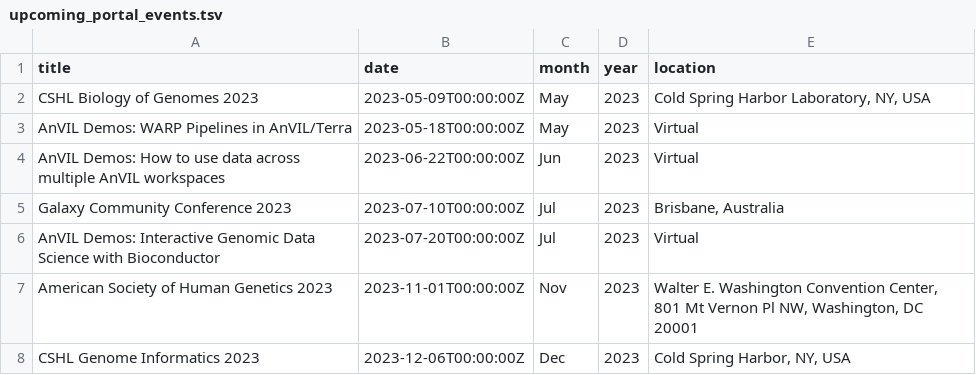
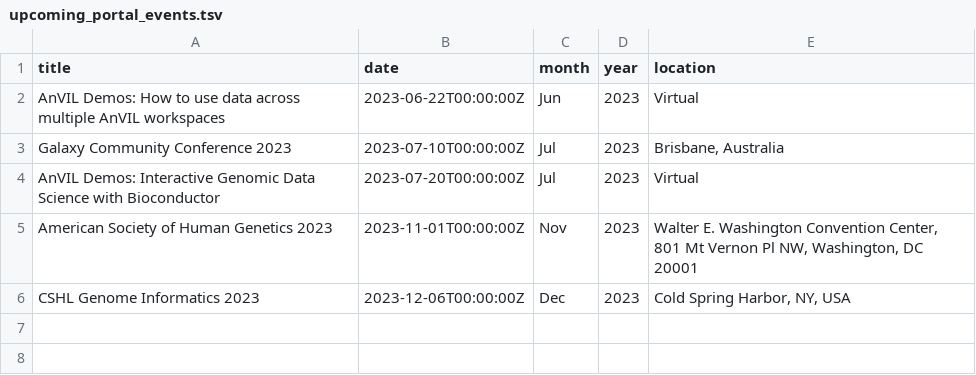
Before and after one commit to fhdsl/AnVIL_Demos, a TSV file: resources/upcoming_portal_events.tsv, drawn as a sheet.

Commit message:
Add events file

```diff
--- a/resources/upcoming_portal_events.tsv
+++ b/resources/upcoming_portal_events.tsv
@@ -1,4 +1,2 @@
 title	date	month	year	location
-CSHL Biology of Genomes 2023	2023-05-09T00:00:00Z	May	2023	Cold Spring Harbor Laboratory, NY, USA
-AnVIL Demos: WARP Pipelines in AnVIL/Terra	2023-05-18T00:00:00Z	May	2023	Virtual
 AnVIL Demos: How to use data across multiple AnVIL workspaces	2023-06-22T00:00:00Z	Jun	2023	Virtual
```
